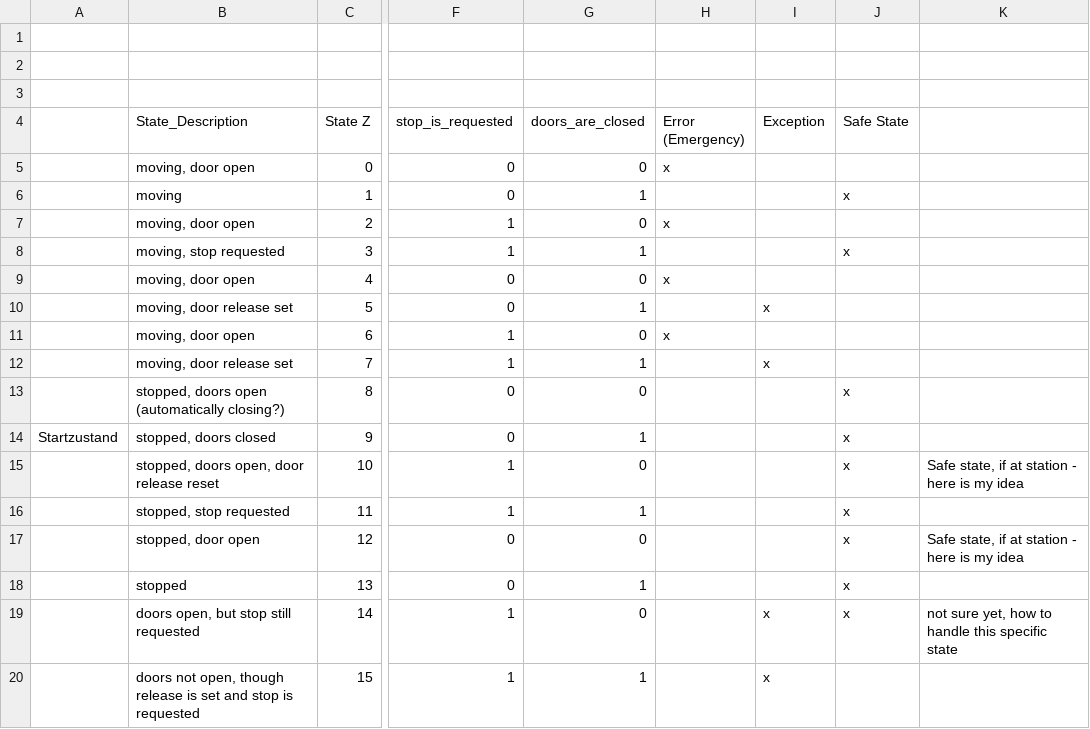
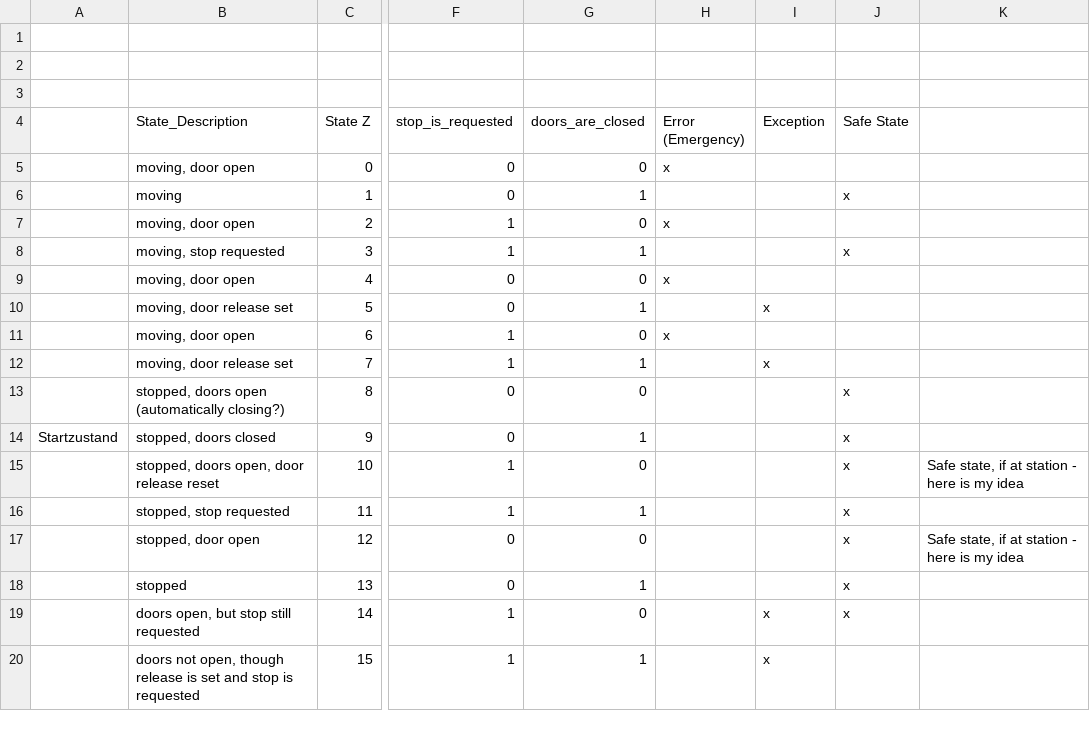
Before and after one commit to paetzholdt/CANRepo, a CSV file: docs/door-safety/binary_state_overview.csv, drawn as a sheet; only a part is shown, gaps mark what is left out; the diff names each change by its address in the sheet, - before the commit and + after, or states it on an @@ line.

Commit message:
Add realistic state machine diagram without station checks

```diff
--- a/docs/door-safety/binary_state_overview.csv
+++ b/docs/door-safety/binary_state_overview.csv
-K19: not sure yet, how to handle this specific state
+K19: (empty)
```
Also changed, not shown: 1 other file.
